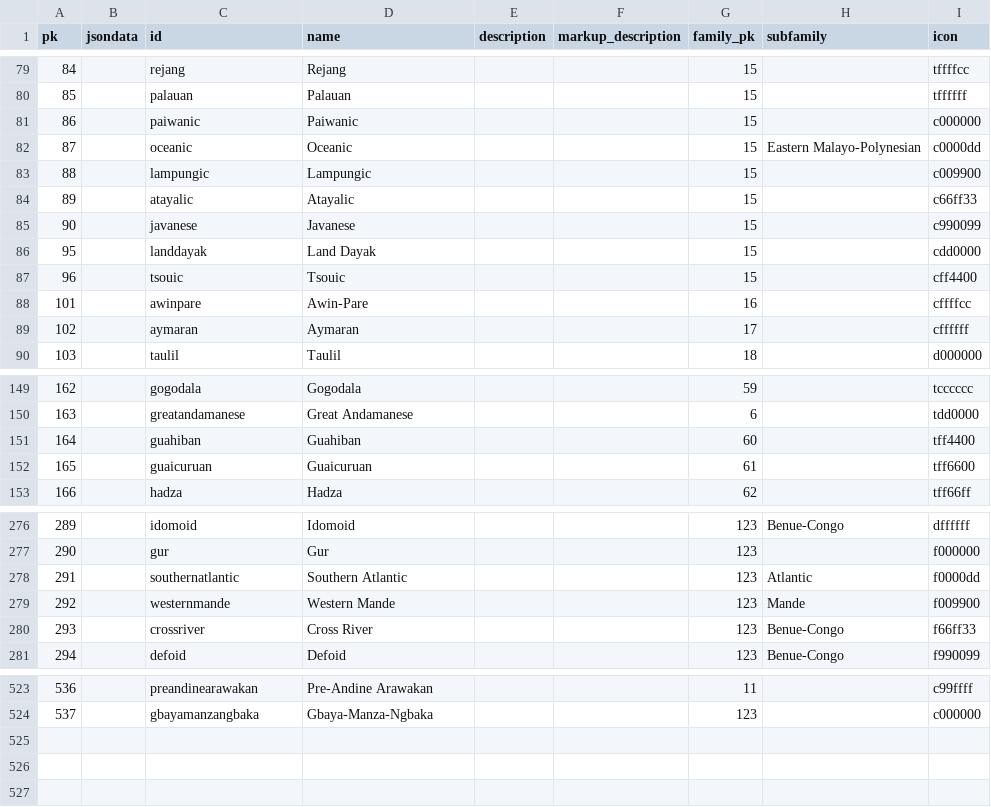
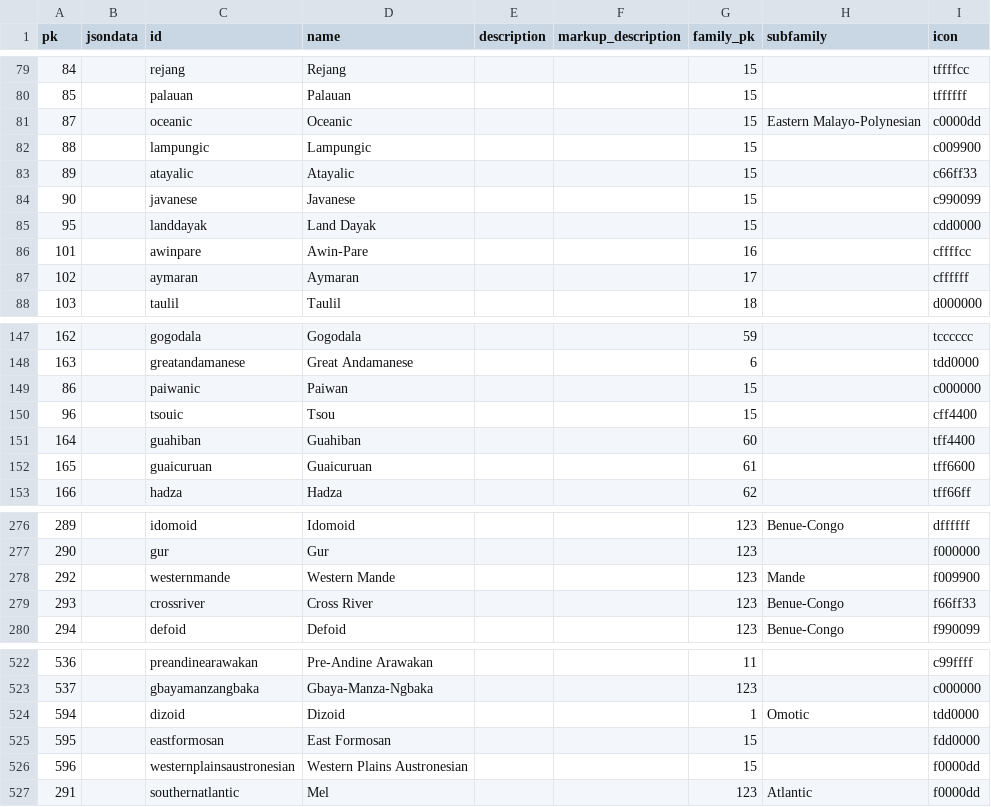
Before and after one commit to cldf-datasets/wals, a CSV file: raw/genus.csv, drawn as a sheet; only a part is shown, gaps mark what is left out.

```diff
--- a/raw/genus.csv
+++ b/raw/genus.csv
@@ -80,3 +80,2 @@ pk,jsondata,id,name,description,markup_description,family_pk,subfamily,icon
 85,,palauan,Palauan,,,15,,tffffff
-86,,paiwanic,Paiwanic,,,15,,c000000
 87,,oceanic,Oceanic,,,15,Eastern Malayo-Polynesian,c0000dd
@@ -86,3 +85,2 @@ pk,jsondata,id,name,description,markup_description,family_pk,subfamily,icon
 95,,landdayak,Land Dayak,,,15,,cdd0000
-96,,tsouic,Tsouic,,,15,,cff4400
 101,,awinpare,Awin-Pare,,,16,,cffffcc
@@ -150,2 +148,4 @@ pk,jsondata,id,name,description,markup_description,family_pk,subfamily,icon
 163,,greatandamanese,Great Andamanese,,,6,,tdd0000
+86,,paiwanic,Paiwan,,,15,,c000000
+96,,tsouic,Tsou,,,15,,cff4400
 164,,guahiban,Guahiban,,,60,,tff4400
@@ -277,3 +277,2 @@ pk,jsondata,id,name,description,markup_description,family_pk,subfamily,icon
 290,,gur,Gur,,,123,,f000000
-291,,southernatlantic,Southern Atlantic,,,123,Atlantic,f0000dd
 292,,westernmande,Western Mande,,,123,Mande,f009900
@@ -524 +523,5 @@ pk,jsondata,id,name,description,markup_description,family_pk,subfamily,icon
 537,,gbayamanzangbaka,Gbaya-Manza-Ngbaka,,,123,,c000000
+594,,dizoid,Dizoid,,,1,Omotic,tdd0000
+595,,eastformosan,East Formosan,,,15,,fdd0000
+596,,westernplainsaustronesian,Western Plains Austronesian,,,15,,f0000dd
+291,,southernatlantic,Mel,,,123,Atlantic,f0000dd
```
Also changed, not shown: cldf/language_names.csv, cldf/languages.csv, 12 other files.
